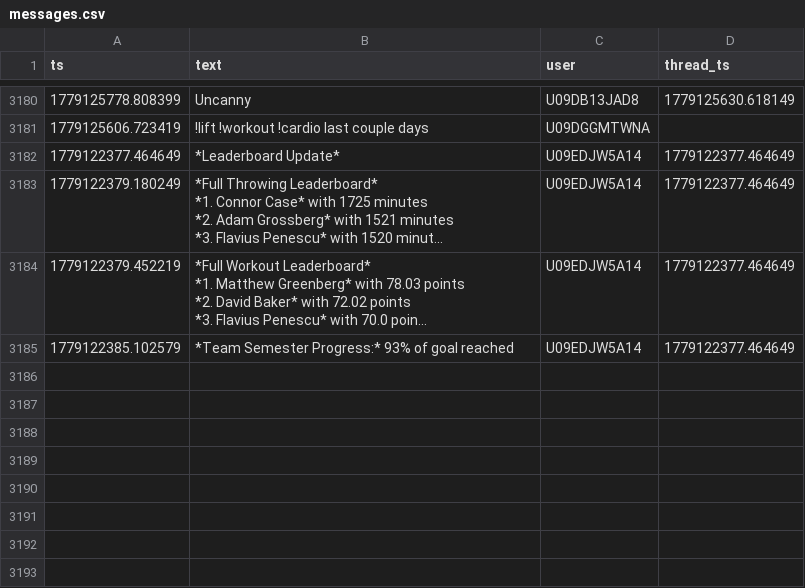
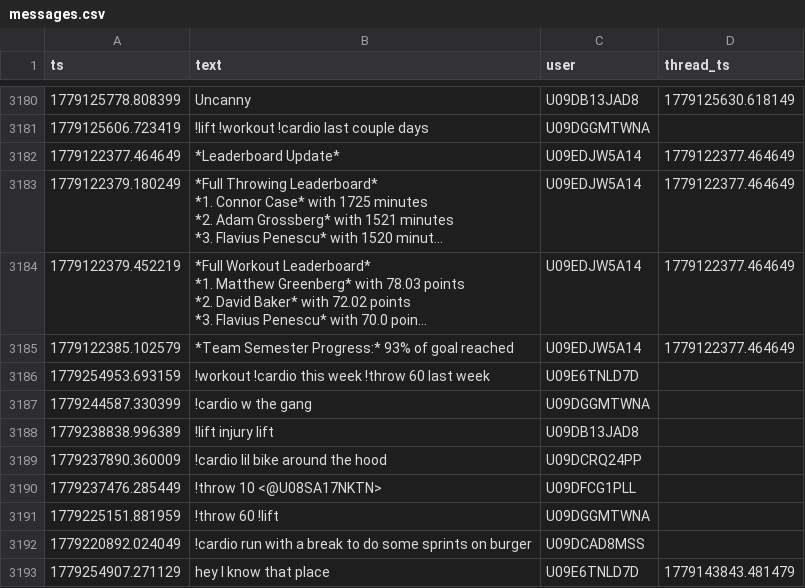
Before and after one commit to MGreenberg58/slackbot-main, a CSV file: messages.csv, drawn as a sheet; only a part is shown, gaps mark what is left out; long unchanged cells end in …; the diff names each change by its address in the sheet, - before the commit and + after, or states it on an @@ line.

```diff
--- a/messages.csv
+++ b/messages.csv
+row 3186: 1779254953.693159 | !workout !cardio this week !throw 60 last week | U09E6TNLD7D
+row 3187: 1779244587.330399 | !cardio w the gang | U09DGGMTWNA
+row 3188: 1779238838.996389 | !lift injury lift | U09DB13JAD8
+row 3189: 1779237890.360009 | !cardio lil bike around the hood | U09DCRQ24PP
+row 3190: 1779237476.285449 | !throw 10 <@U08SA17NKTN> | U09DFCG1PLL
+row 3191: 1779225151.881959 | !throw 60 !lift | U09DGGMTWNA
+row 3192: 1779220892.024049 | !cardio run with a break to do some sprints on burger | U09DCAD8MSS
+row 3193: 1779254907.271129 | hey I know that place | U09E6TNLD7D | 1779143843.481479
```
